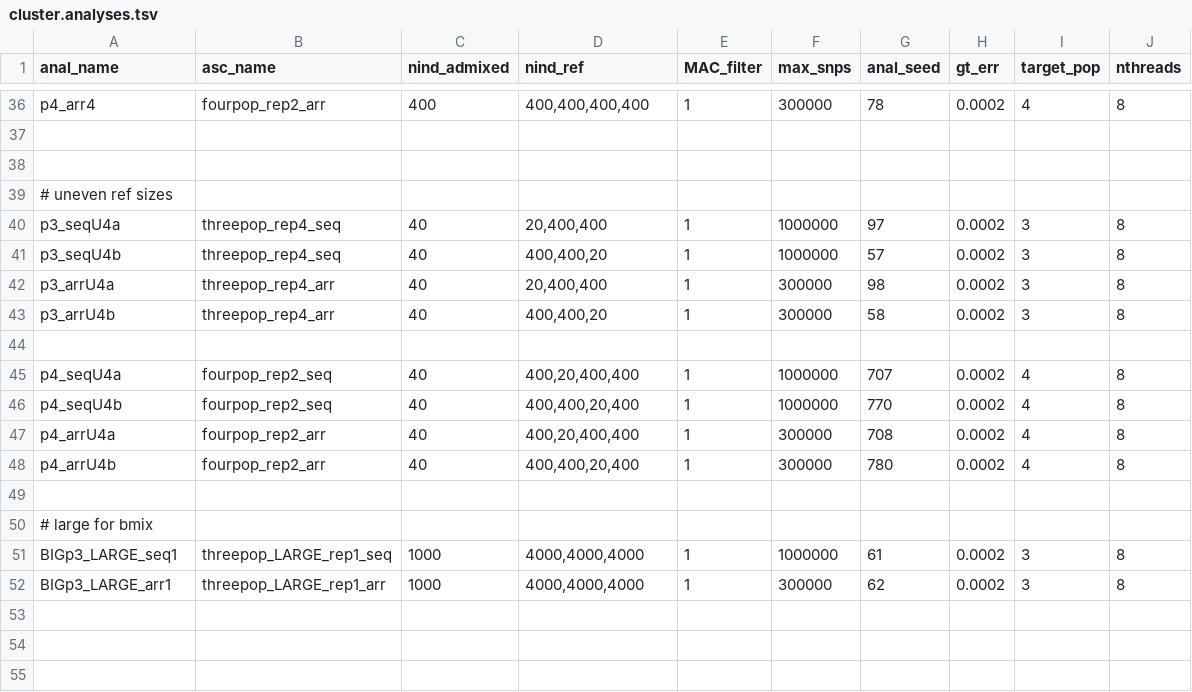
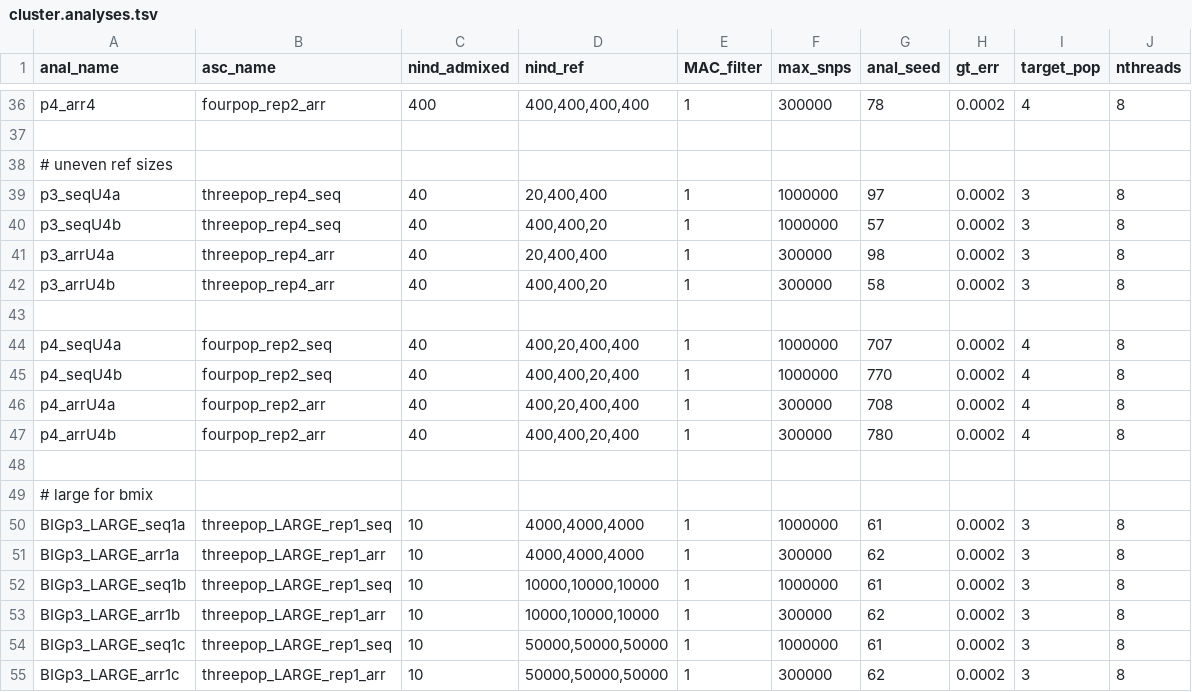
Before and after one commit to rwaples/lai-sim, a TSV file: config/cluster.analyses.tsv, drawn as a sheet; only a part is shown, gaps mark what is left out.

Commit message:
uplarge large analyses

```diff
--- a/config/cluster.analyses.tsv
+++ b/config/cluster.analyses.tsv
@@ -37,3 +37,2 @@ p4_arr4	fourpop_rep2_arr	400	400,400,400,400	1	300000	78	0.0002	4	8
 
-
 # uneven ref sizes
@@ -50,3 +49,7 @@ p4_arrU4b	fourpop_rep2_arr	40	400,400,20,400	1	300000	780	0.0002	4	8
 # large for bmix
-BIGp3_LARGE_seq1	threepop_LARGE_rep1_seq	1000	4000,4000,4000	1	1000000	61	0.0002	3	8
-BIGp3_LARGE_arr1	threepop_LARGE_rep1_arr	1000	4000,4000,4000	1	300000	62	0.0002	3	8
+BIGp3_LARGE_seq1a	threepop_LARGE_rep1_seq	10	4000,4000,4000	1	1000000	61	0.0002	3	8
+BIGp3_LARGE_arr1a	threepop_LARGE_rep1_arr	10	4000,4000,4000	1	300000	62	0.0002	3	8
+BIGp3_LARGE_seq1b	threepop_LARGE_rep1_seq	10	10000,10000,10000	1	1000000	61	0.0002	3	8
+BIGp3_LARGE_arr1b	threepop_LARGE_rep1_arr	10	10000,10000,10000	1	300000	62	0.0002	3	8
+BIGp3_LARGE_seq1c	threepop_LARGE_rep1_seq	10	50000,50000,50000	1	1000000	61	0.0002	3	8
+BIGp3_LARGE_arr1c	threepop_LARGE_rep1_arr	10	50000,50000,50000	1	300000	62	0.0002	3	8
```
